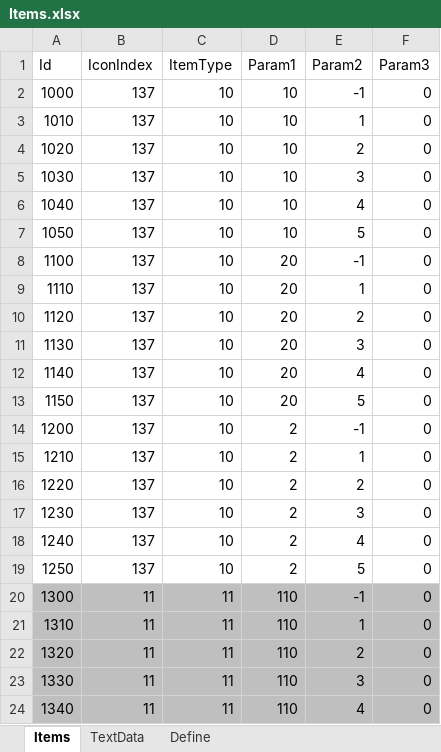
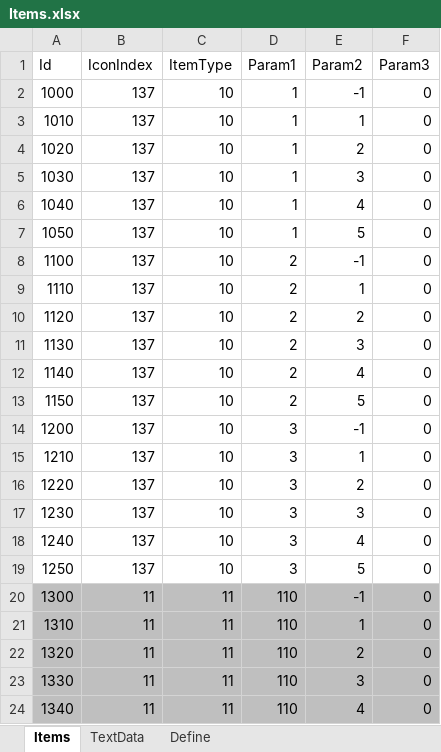
Before and after one commit to seedsclaft/hibikakeut, an Excel workbook: Assets/Data/Items.xlsx, sheet Items, drawn as a sheet; only a part is shown; values as stored, in another font and other column widths than the file's, no borders; the diff names each change by its address in the sheet, - before the commit and + after, or states it on an @@ line.

```diff
--- a/Assets/Data/Items.xlsx (sheet Items)
+++ b/Assets/Data/Items.xlsx (sheet Items)
-D2:D7 (Param1): 10
+D2:D7 (Param1): 1
-D8:D13 (Param1): 20
+D8:D13 (Param1): 2
-D14:D19 (Param1): 2
+D14:D19 (Param1): 3
```
Also changed, not shown: sheet TextData, Assets/Data/Achievements.xlsx, Assets/Data/Actors.xlsx, 35 other files.
